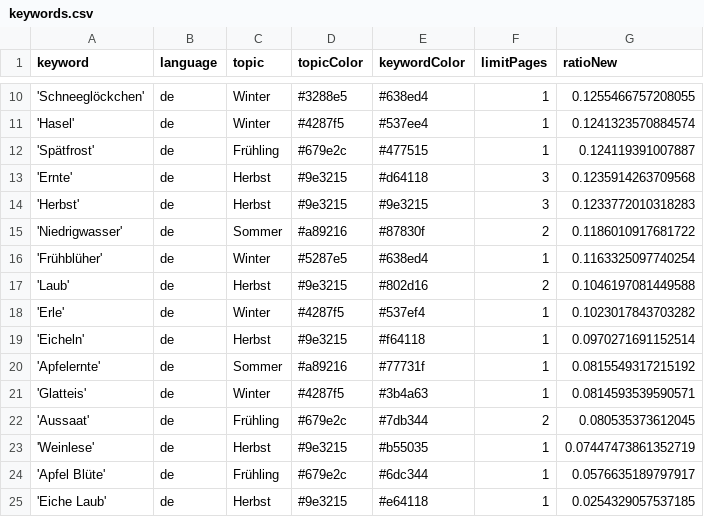
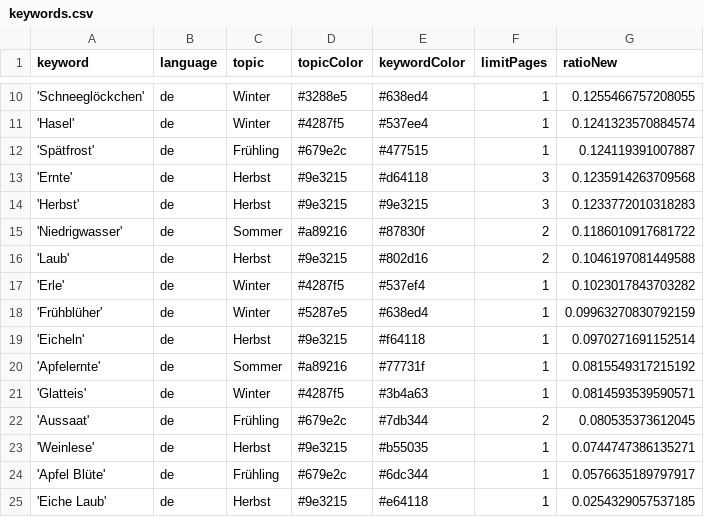
Before and after one commit to newsWhisperer/winterIsComing, a CSV file: keywords.csv, drawn as a sheet; only a part is shown, gaps mark what is left out.

Commit message:
Commit from GitHub Actions (harvest:0.0)

```diff
--- a/keywords.csv
+++ b/keywords.csv
@@ -15,5 +15,5 @@ keyword,language,topic,topicColor,keywordColor,limitPages,ratioNew
 'Niedrigwasser',de,Sommer,#a89216,#87830f,2,0.1186010917681722
-'Frühblüher',de,Winter,#5287e5,#638ed4,1,0.1163325097740254
 'Laub',de,Herbst,#9e3215,#802d16,2,0.1046197081449588
 'Erle',de,Winter,#4287f5,#537ef4,1,0.1023017843703282
+'Frühblüher',de,Winter,#5287e5,#638ed4,1,0.09963270830792159
 'Eicheln',de,Herbst,#9e3215,#f64118,1,0.0970271691152514
@@ -22,3 +22,3 @@ keyword,language,topic,topicColor,keywordColor,limitPages,ratioNew
 'Aussaat',de,Frühling,#679e2c,#7db344,2,0.080535373612045
-'Weinlese',de,Herbst,#9e3215,#b55035,1,0.07447473861352719
+'Weinlese',de,Herbst,#9e3215,#b55035,1,0.0744747386135271
 'Apfel Blüte',de,Frühling,#679e2c,#6dc344,1,0.0576635189797917
```
